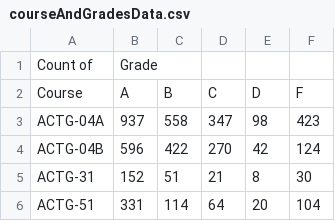
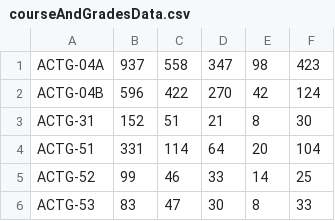
Before and after one commit to Merced-College/arraylistsandstudentgradesdata-EPulliam-Creator, a CSV file: courseAndGradesData.csv, drawn as a sheet; only a part is shown; the shorter side is filled out with more unchanged rows; the diff names each change by its address in the sheet, - before the commit and + after, or states it on an @@ line.

```diff
--- a/courseAndGradesData.csv
+++ b/courseAndGradesData.csv
-row 1: Count of | Grade
-row 2: Course | A | B | C | D | F
```
Also changed, not shown: 1 other file.
